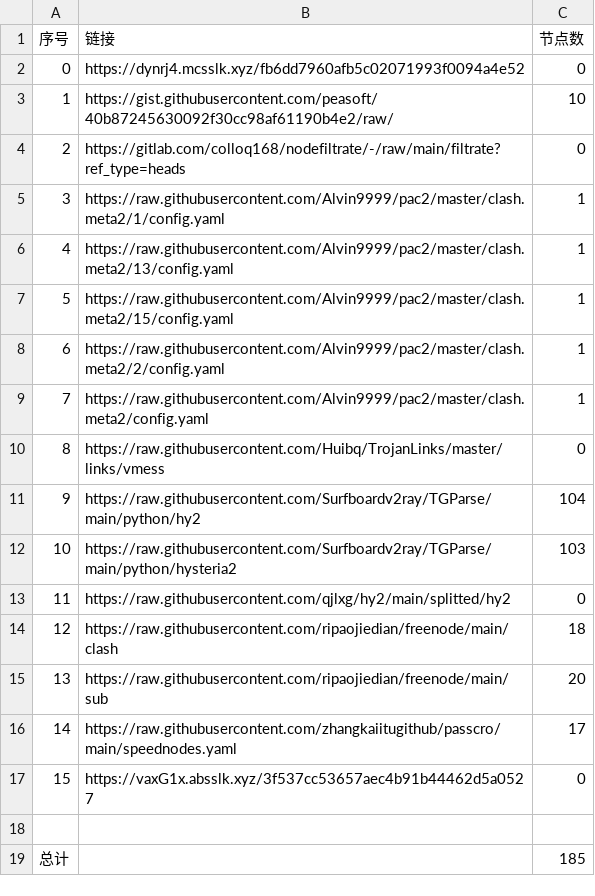
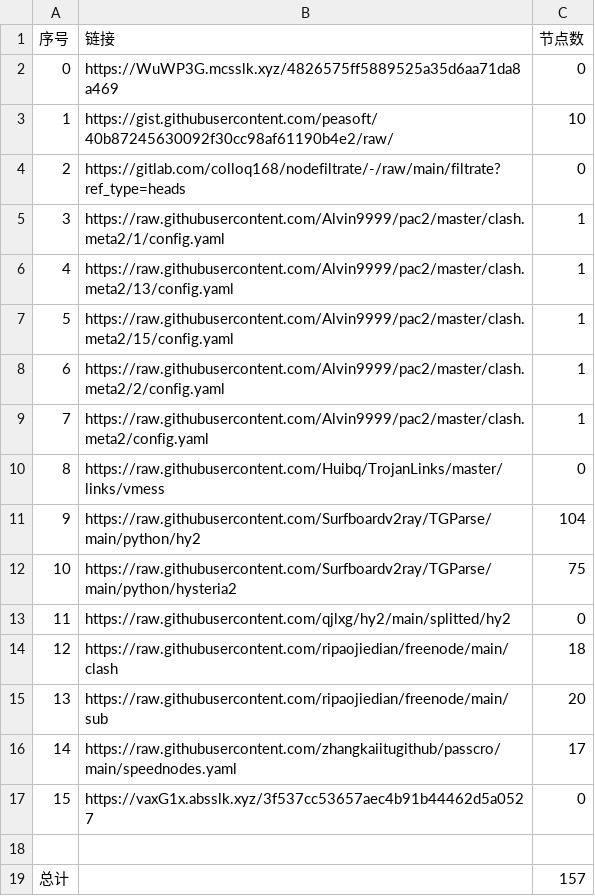
Before and after one commit to sileopro/NoMoreWalls, a CSV file: list_result.csv, drawn as a sheet.

```diff
--- a/list_result.csv
+++ b/list_result.csv
@@ -1,3 +1,3 @@
 序号,链接,节点数
-0,https://dynrj4.mcsslk.xyz/fb6dd7960afb5c02071993f0094a4e52,0
+0,https://WuWP3G.mcsslk.xyz/4826575ff5889525a35d6aa71da8a469,0
 1,https://gist.githubusercontent.com/peasoft/40b87245630092f30cc98af61190b4e2/raw/,10
@@ -11,3 +11,3 @@
 9,https://raw.githubusercontent.com/Surfboardv2ray/TGParse/main/python/hy2,104
-10,https://raw.githubusercontent.com/Surfboardv2ray/TGParse/main/python/hysteria2,103
+10,https://raw.githubusercontent.com/Surfboardv2ray/TGParse/main/python/hysteria2,75
 11,https://raw.githubusercontent.com/qjlxg/hy2/main/splitted/hy2,0
@@ -18,2 +18,2 @@
 
-总计,,185
+总计,,157
```
Also changed, not shown: 6 other files.
